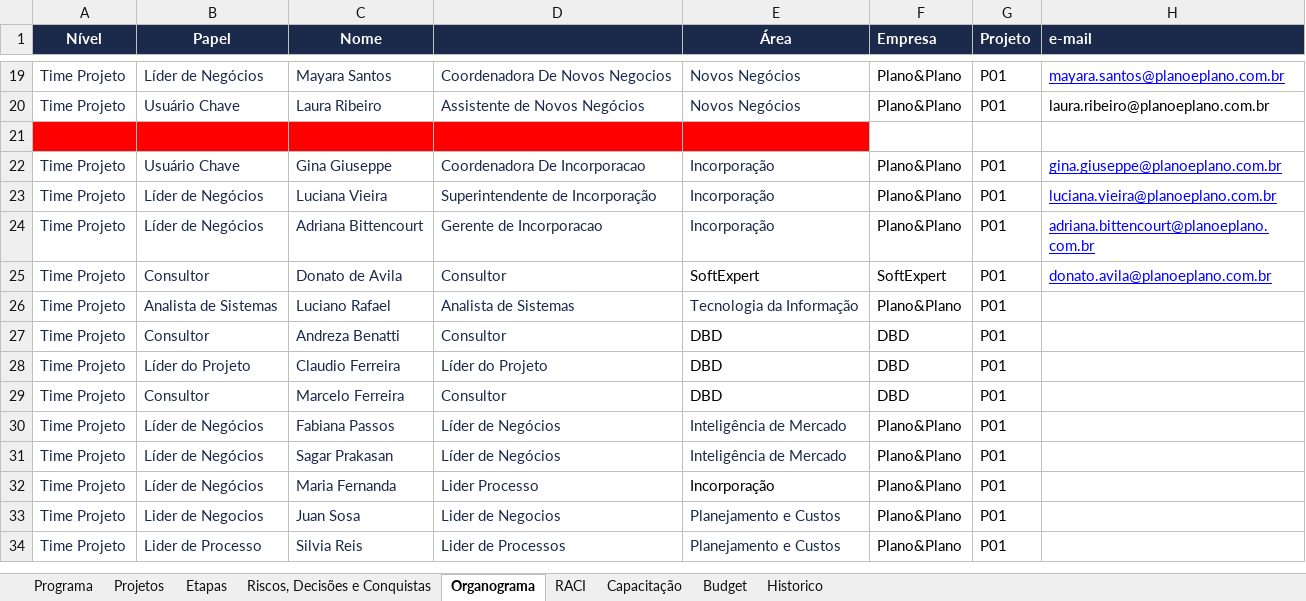
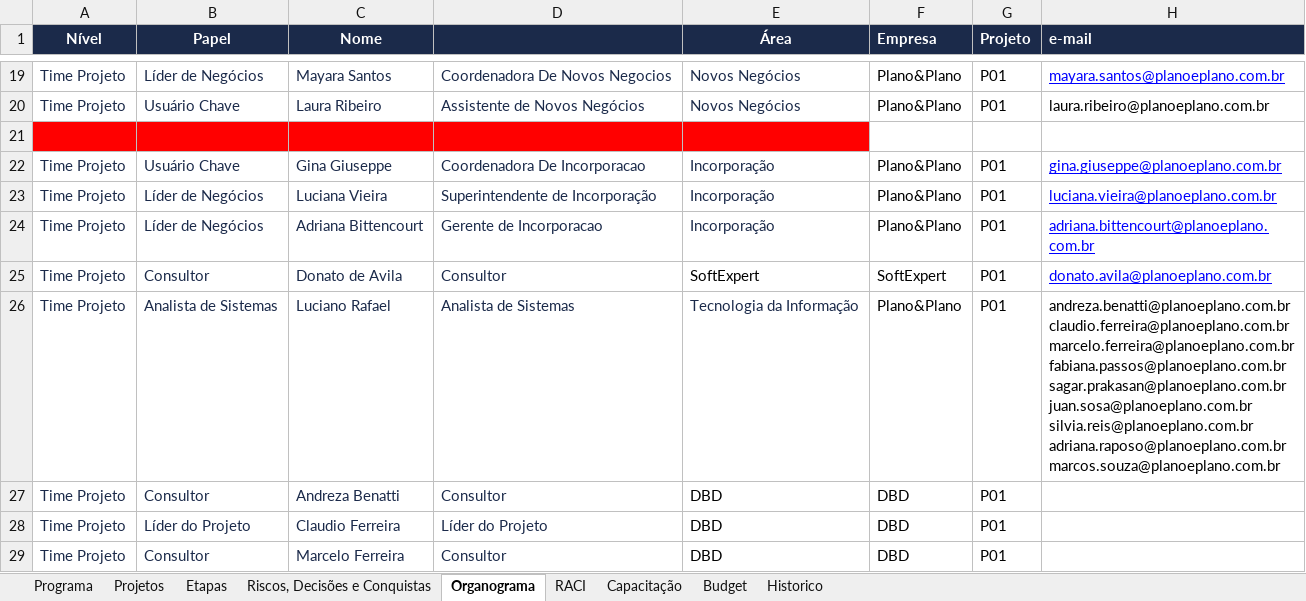
Before and after one commit to Lucas7Fernandes/Softexpert, an Excel workbook: template-softexpert.xlsx, sheet Organograma, drawn as a sheet; only a part is shown, gaps mark what is left out; the shorter side is filled out with more unchanged rows; values as stored, in another font and other column widths than the file's, no borders; ↵ is a line break in a cell; the diff names each change by its address in the sheet, - before the commit and + after, or states it on an @@ line.

Commit message:
Atualização automática da planilha

```diff
--- a/template-softexpert.xlsx (sheet Organograma)
+++ b/template-softexpert.xlsx (sheet Organograma)
-H26 (e-mail): (empty)
+H26 (e-mail): andreza.benatti@planoeplano.com.br ↵ claudio.ferreira@planoeplano.com.br ↵ marcelo.ferreira@planoeplano.com.br ↵ fabiana.passos@planoeplano.com.br ↵ sagar.prakasan@planoeplano.com.br ↵ juan.sosa@planoeplano.com.br ↵ silvia.reis@planoeplano.com.br ↵ adriana.raposo@planoeplano.com.br ↵ marcos.souza@planoeplano.com.br
```
